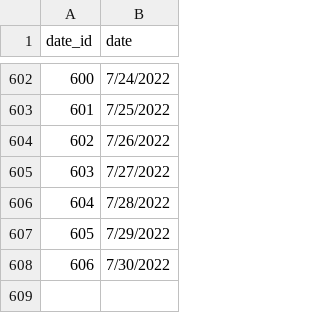
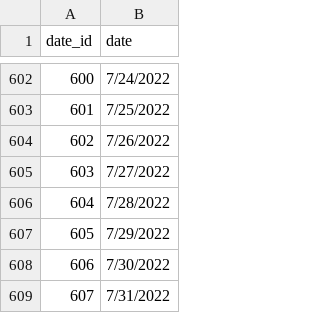
Before and after one commit to SteeltownRiot/DSA, a CSV file: DSA-8080 Case Study/data/date_table.csv, drawn as a sheet; only a part is shown, gaps mark what is left out.

Commit message:
adding data, sql, and ptyhon to implement schema

```diff
--- a/DSA-8080 Case Study/data/date_table.csv
+++ b/DSA-8080 Case Study/data/date_table.csv
@@ -608 +608,2 @@
 606,7/30/2022
+607,7/31/2022
```
Also changed, not shown: 18 other files.
